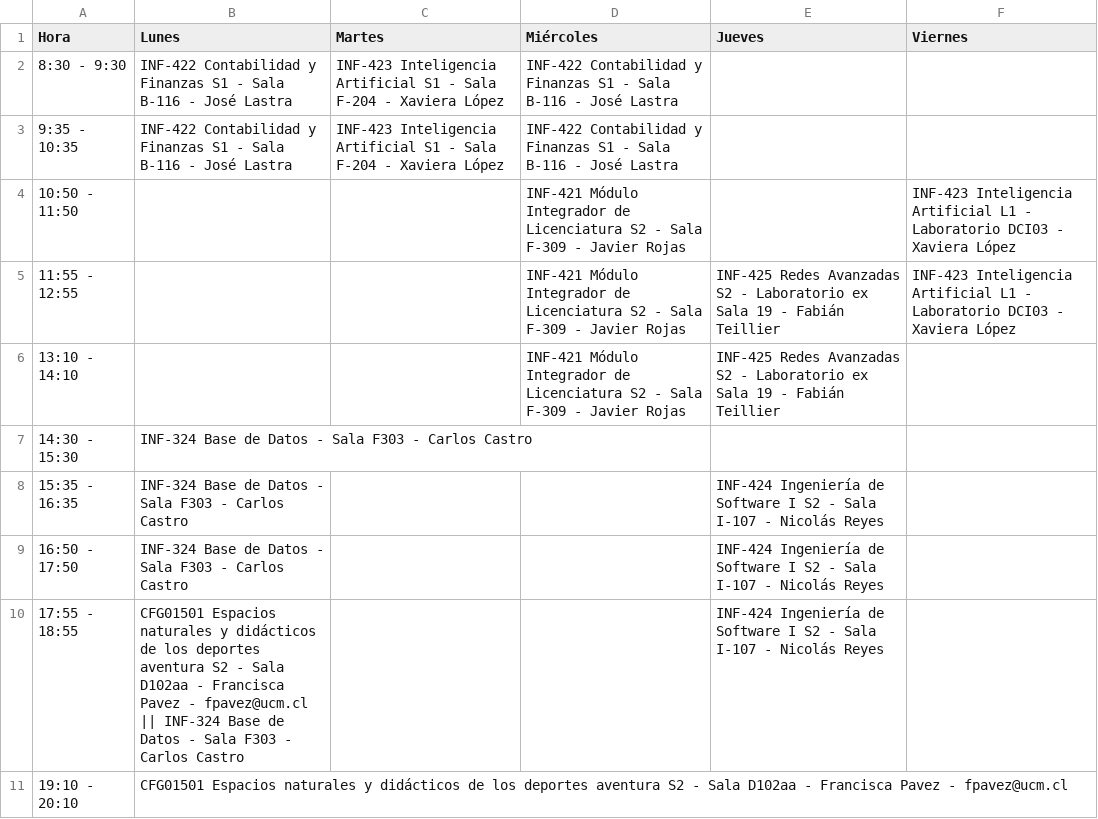
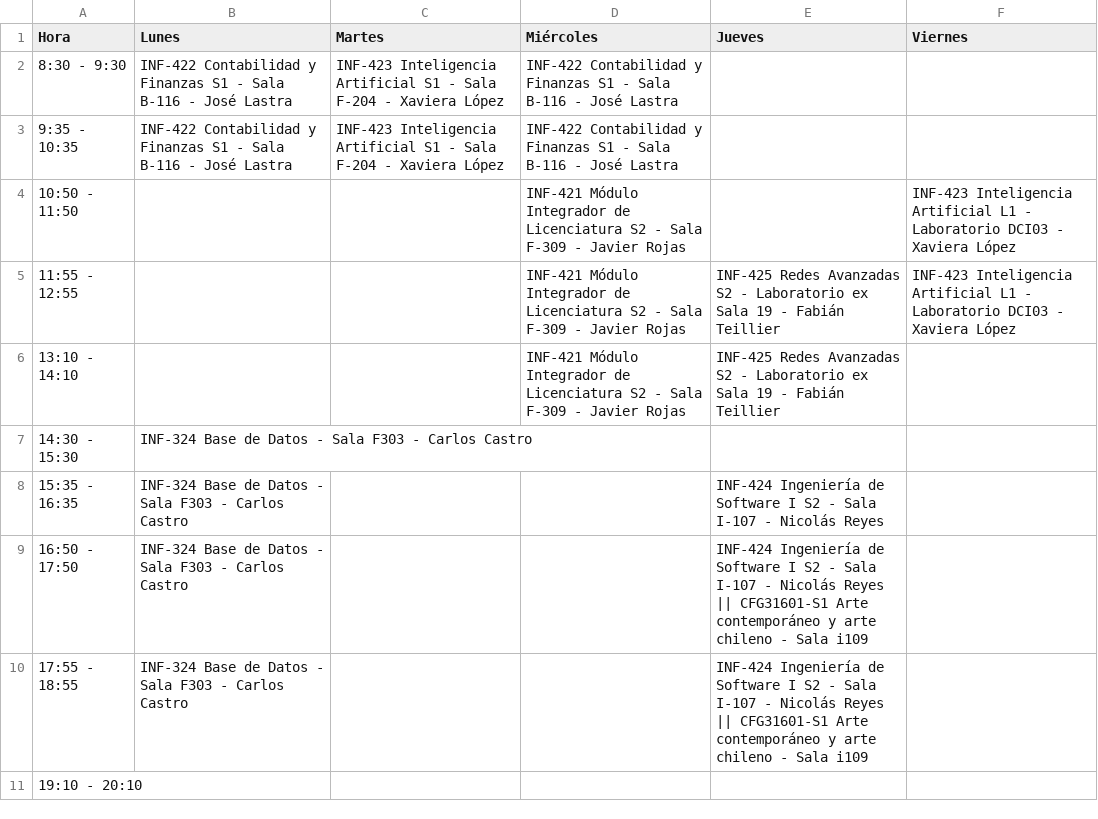
Before and after one commit to Gustavo-Harnisch/Horario, a CSV file: data/horario.csv, drawn as a sheet.

```diff
--- a/data/horario.csv
+++ b/data/horario.csv
@@ -8,4 +8,4 @@ Hora;Lunes;Martes;Miércoles;Jueves;Viernes
 15:35 - 16:35;INF-324 Base de Datos - Sala F303 - Carlos Castro;;;INF-424 Ingeniería de Software I S2 - Sala I-107 - Nicolás Reyes;
-16:50 - 17:50;INF-324 Base de Datos - Sala F303 - Carlos Castro;;;INF-424 Ingeniería de Software I S2 - Sala I-107 - Nicolás Reyes;
-17:55 - 18:55;CFG01501 Espacios naturales y didácticos de los deportes aventura S2 - Sala D102aa - Francisca Pavez - fpavez@ucm.cl || INF-324 Base de Datos - Sala F303 - Carlos Castro;;;INF-424 Ingeniería de Software I S2 - Sala I-107 - Nicolás Reyes;
-19:10 - 20:10;CFG01501 Espacios naturales y didácticos de los deportes aventura S2 - Sala D102aa - Francisca Pavez - fpavez@ucm.cl;;;;
+16:50 - 17:50;INF-324 Base de Datos - Sala F303 - Carlos Castro;;;INF-424 Ingeniería de Software I S2 - Sala I-107 - Nicolás Reyes || CFG31601-S1 Arte contemporáneo y arte chileno - Sala i109;
+17:55 - 18:55;INF-324 Base de Datos - Sala F303 - Carlos Castro;;;INF-424 Ingeniería de Software I S2 - Sala I-107 - Nicolás Reyes || CFG31601-S1 Arte contemporáneo y arte chileno - Sala i109;
+19:10 - 20:10;;;;;
```
Also changed, not shown: data/colores.csv, 1 other file.
